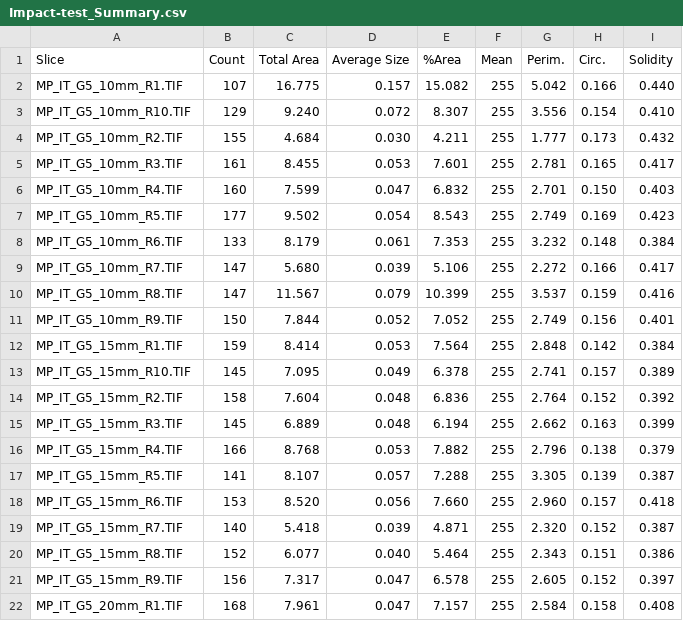
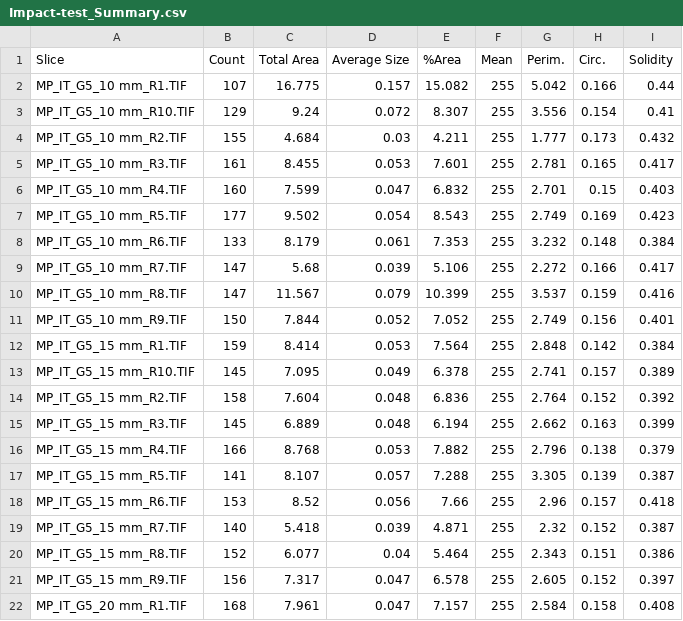
Before and after one commit to LRCFS/Fibre-Evidence_Shedding_washing-activities, a CSV file: Data/Impact-test_Summary.csv, drawn as a sheet; only a part is shown; the diff covers the shown part only.

```diff
--- a/Data/Impact-test_Summary.csv
+++ b/Data/Impact-test_Summary.csv
@@ -1,22 +1,22 @@
 Slice,Count,Total Area,Average Size,%Area,Mean,Perim.,Circ.,Solidity
-MP_IT_G5_10mm_R1.TIF,107,16.775,0.157,15.082,255,5.042,0.166,0.440
-MP_IT_G5_10mm_R10.TIF,129,9.240,0.072,8.307,255,3.556,0.154,0.410
-MP_IT_G5_10mm_R2.TIF,155,4.684,0.030,4.211,255,1.777,0.173,0.432
-MP_IT_G5_10mm_R3.TIF,161,8.455,0.053,7.601,255,2.781,0.165,0.417
-MP_IT_G5_10mm_R4.TIF,160,7.599,0.047,6.832,255,2.701,0.150,0.403
-MP_IT_G5_10mm_R5.TIF,177,9.502,0.054,8.543,255,2.749,0.169,0.423
-MP_IT_G5_10mm_R6.TIF,133,8.179,0.061,7.353,255,3.232,0.148,0.384
-MP_IT_G5_10mm_R7.TIF,147,5.680,0.039,5.106,255,2.272,0.166,0.417
-MP_IT_G5_10mm_R8.TIF,147,11.567,0.079,10.399,255,3.537,0.159,0.416
-MP_IT_G5_10mm_R9.TIF,150,7.844,0.052,7.052,255,2.749,0.156,0.401
-MP_IT_G5_15mm_R1.TIF,159,8.414,0.053,7.564,255,2.848,0.142,0.384
-MP_IT_G5_15mm_R10.TIF,145,7.095,0.049,6.378,255,2.741,0.157,0.389
-MP_IT_G5_15mm_R2.TIF,158,7.604,0.048,6.836,255,2.764,0.152,0.392
-MP_IT_G5_15mm_R3.TIF,145,6.889,0.048,6.194,255,2.662,0.163,0.399
-MP_IT_G5_15mm_R4.TIF,166,8.768,0.053,7.882,255,2.796,0.138,0.379
-MP_IT_G5_15mm_R5.TIF,141,8.107,0.057,7.288,255,3.305,0.139,0.387
-MP_IT_G5_15mm_R6.TIF,153,8.520,0.056,7.660,255,2.960,0.157,0.418
-MP_IT_G5_15mm_R7.TIF,140,5.418,0.039,4.871,255,2.320,0.152,0.387
-MP_IT_G5_15mm_R8.TIF,152,6.077,0.040,5.464,255,2.343,0.151,0.386
-MP_IT_G5_15mm_R9.TIF,156,7.317,0.047,6.578,255,2.605,0.152,0.397
-MP_IT_G5_20mm_R1.TIF,168,7.961,0.047,7.157,255,2.584,0.158,0.408
+MP_IT_G5_10 mm_R1.TIF,107,16.775,0.157,15.082,255,5.042,0.166,0.44
+MP_IT_G5_10 mm_R10.TIF,129,9.24,0.072,8.307,255,3.556,0.154,0.41
+MP_IT_G5_10 mm_R2.TIF,155,4.684,0.03,4.211,255,1.777,0.173,0.432
+MP_IT_G5_10 mm_R3.TIF,161,8.455,0.053,7.601,255,2.781,0.165,0.417
+MP_IT_G5_10 mm_R4.TIF,160,7.599,0.047,6.832,255,2.701,0.15,0.403
+MP_IT_G5_10 mm_R5.TIF,177,9.502,0.054,8.543,255,2.749,0.169,0.423
+MP_IT_G5_10 mm_R6.TIF,133,8.179,0.061,7.353,255,3.232,0.148,0.384
+MP_IT_G5_10 mm_R7.TIF,147,5.68,0.039,5.106,255,2.272,0.166,0.417
+MP_IT_G5_10 mm_R8.TIF,147,11.567,0.079,10.399,255,3.537,0.159,0.416
+MP_IT_G5_10 mm_R9.TIF,150,7.844,0.052,7.052,255,2.749,0.156,0.401
+MP_IT_G5_15 mm_R1.TIF,159,8.414,0.053,7.564,255,2.848,0.142,0.384
+MP_IT_G5_15 mm_R10.TIF,145,7.095,0.049,6.378,255,2.741,0.157,0.389
+MP_IT_G5_15 mm_R2.TIF,158,7.604,0.048,6.836,255,2.764,0.152,0.392
+MP_IT_G5_15 mm_R3.TIF,145,6.889,0.048,6.194,255,2.662,0.163,0.399
+MP_IT_G5_15 mm_R4.TIF,166,8.768,0.053,7.882,255,2.796,0.138,0.379
+MP_IT_G5_15 mm_R5.TIF,141,8.107,0.057,7.288,255,3.305,0.139,0.387
+MP_IT_G5_15 mm_R6.TIF,153,8.52,0.056,7.66,255,2.96,0.157,0.418
+MP_IT_G5_15 mm_R7.TIF,140,5.418,0.039,4.871,255,2.32,0.152,0.387
+MP_IT_G5_15 mm_R8.TIF,152,6.077,0.04,5.464,255,2.343,0.151,0.386
+MP_IT_G5_15 mm_R9.TIF,156,7.317,0.047,6.578,255,2.605,0.152,0.397
+MP_IT_G5_20 mm_R1.TIF,168,7.961,0.047,7.157,255,2.584,0.158,0.408
```
Also changed, not shown: 30 edited cells elsewhere in this file, Results/For Pat/Third series Shedding.csv, Results/Statistics/Statistic - Repeated contact.csv, 27 other files.
